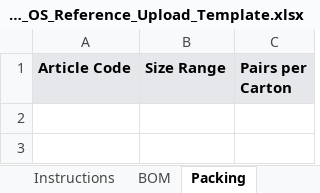
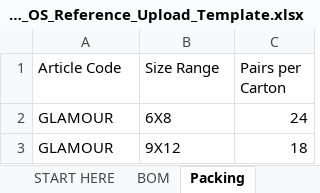
Before and after one commit to diyaroongta/rex-shoes-mvp, an Excel workbook: public/Factory_OS_Reference_Upload_Template.xlsx, sheet Packing, drawn as a sheet; values as stored, in another font and other column widths than the file's, no borders; the diff names each change by its address in the sheet, - before the commit and + after, or states it on an @@ line.

```diff
--- a/public/Factory_OS_Reference_Upload_Template.xlsx (sheet Packing)
+++ b/public/Factory_OS_Reference_Upload_Template.xlsx (sheet Packing)
-sheet tab: Instructions
+sheet tab: START HERE
@@ A1:C1 fill: #E5E7EB → none, bold: on → off @@
+row 2: GLAMOUR | 6X8 | 24
+row 3: GLAMOUR | 9X12 | 18
```
Also changed, not shown: sheet BOM, sheet Already loaded, sheet START HERE, sheet Catalogue, other sheet tabs, 7 other files.
